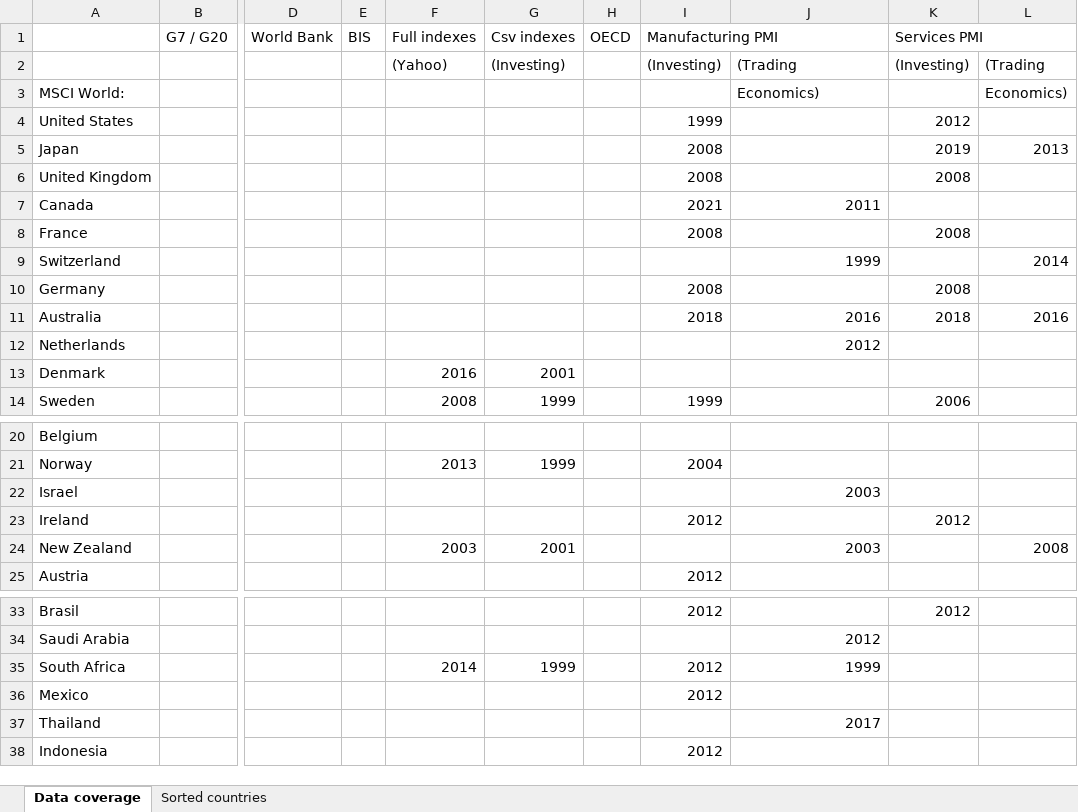
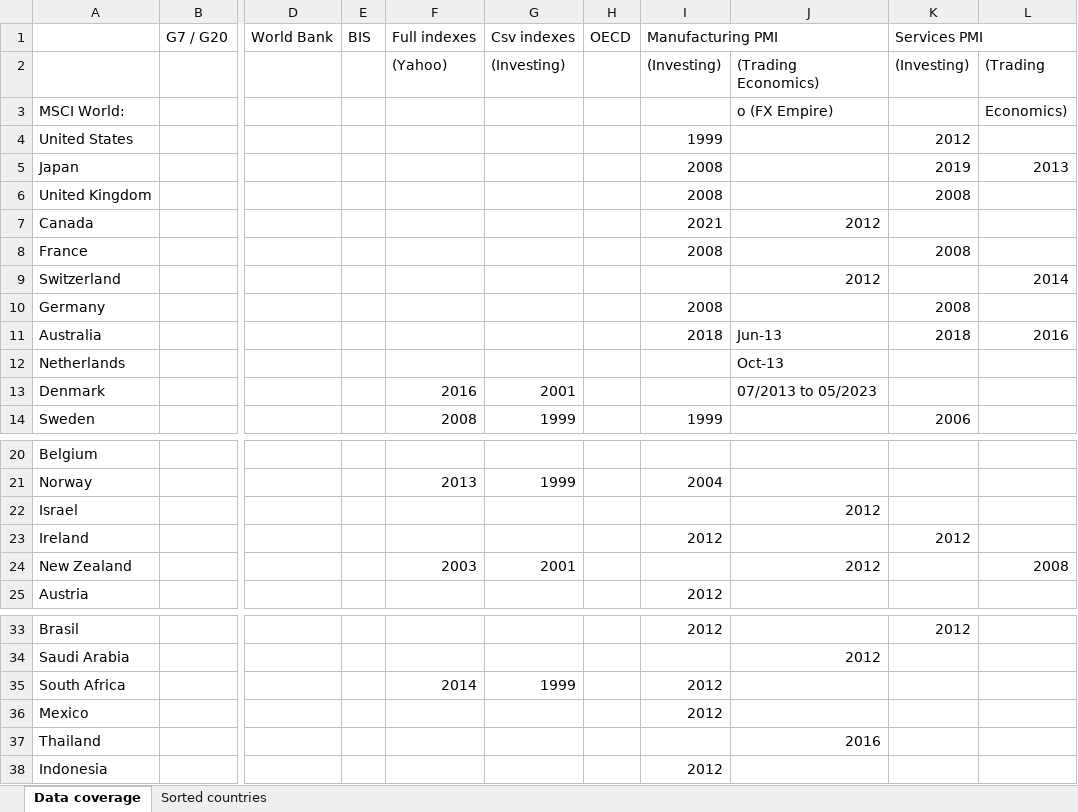
Before and after one commit to lharazin/TFM, an Excel workbook: Data/Data Sources Coverage_ACWI.xlsx, sheet Data coverage, drawn as a sheet; only a part is shown, gaps mark what is left out; values as stored, in another font and other column widths than the file's, no cell formats; the diff covers the shown part only; the diff names each change by its address in the sheet, - before the commit and + after, or states it on an @@ line.

Commit message:
update to PMI

```diff
--- a/Data/Data Sources Coverage_ACWI.xlsx (sheet Data coverage)
+++ b/Data/Data Sources Coverage_ACWI.xlsx (sheet Data coverage)
-J2: (Trading
+J2: (Trading Economics)
-J3: Economics)
+J3: o (FX Empire)
-J7: 2011
+J7: 2012
-J9: 1999
+J9: 2012
-J11: 2016
+J11: Jun-13
-J12: 2012
+J12: Oct-13
-J13: (empty)
+J13: 07/2013 to 05/2023
-J22: 2003
+J22: 2012
-J24: 2003
+J24: 2012
-J35: 1999
+J35: (empty)
-J37: 2017
+J37: 2016
```
Also changed, not shown: 4 edited cells elsewhere in this sheet, cell formats.
